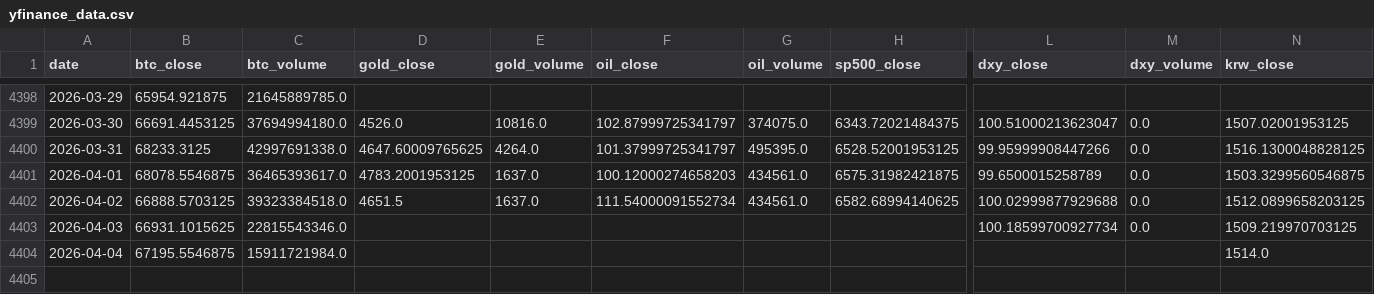
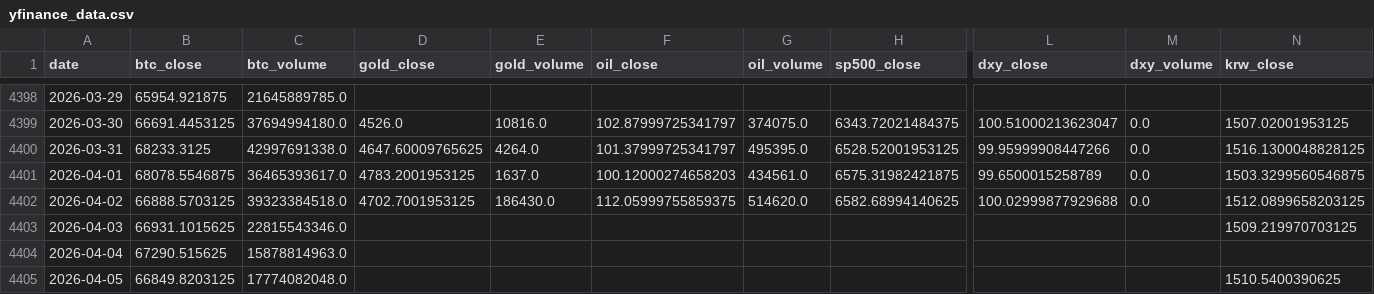
Before and after one commit to mooja4870-cyber/btc_forecast, a CSV file: data/raw/yfinance_data.csv, drawn as a sheet; only a part is shown, gaps mark what is left out; rows hold the shown columns only; the diff names each change by its address in the sheet, - before the commit and + after, or states it on an @@ line.

```diff
--- a/data/raw/yfinance_data.csv
+++ b/data/raw/yfinance_data.csv
-D4402 (gold_close): 4651.5
+D4402 (gold_close): 4702.7001953125
-E4402 (gold_volume): 1637.0
+E4402 (gold_volume): 186430.0
-F4402 (oil_close): 111.54000091552734
+F4402 (oil_close): 112.05999755859375
-G4402 (oil_volume): 434561.0
+G4402 (oil_volume): 514620.0
-L4403 (dxy_close): 100.18599700927734
+L4403 (dxy_close): (empty)
-M4403 (dxy_volume): 0.0
+M4403 (dxy_volume): (empty)
-B4404 (btc_close): 67195.5546875
+B4404 (btc_close): 67290.515625
-C4404 (btc_volume): 15911721984.0
+C4404 (btc_volume): 15878814963.0
-N4404 (krw_close): 1514.0
+N4404 (krw_close): (empty)
+row 4405: 2026-04-05 | 66849.8203125 | 17774082048.0 |  |  |  |  |  |  |  | 1510.5400390625
```
Also changed, not shown: 41 other files.
